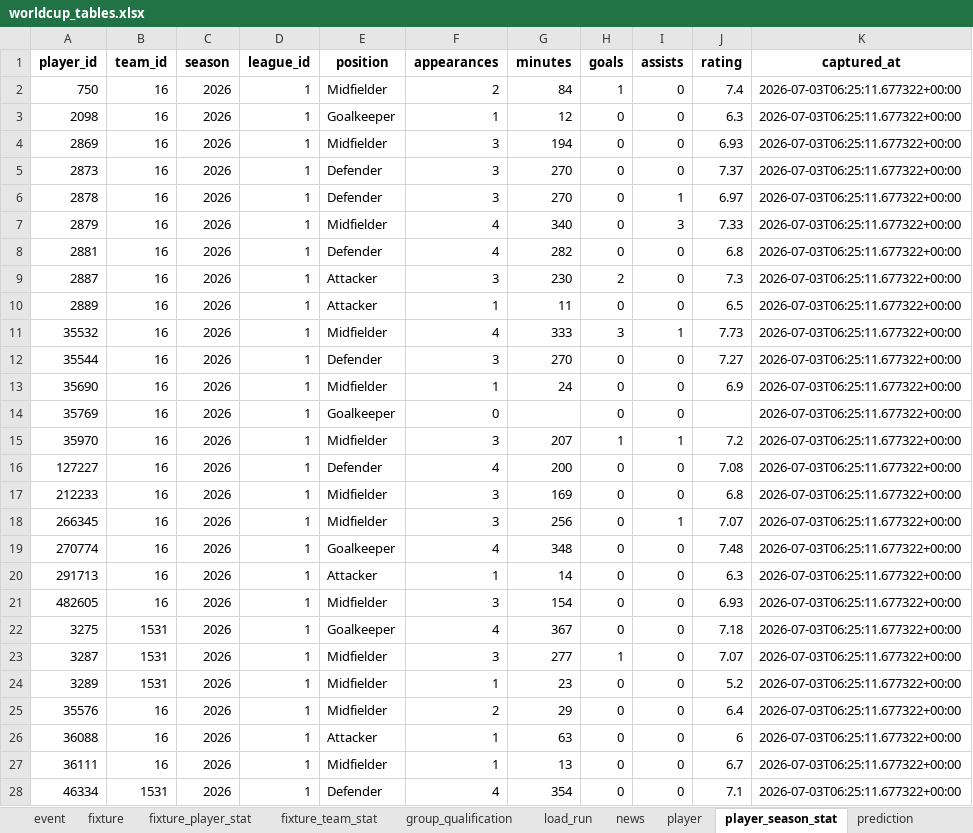
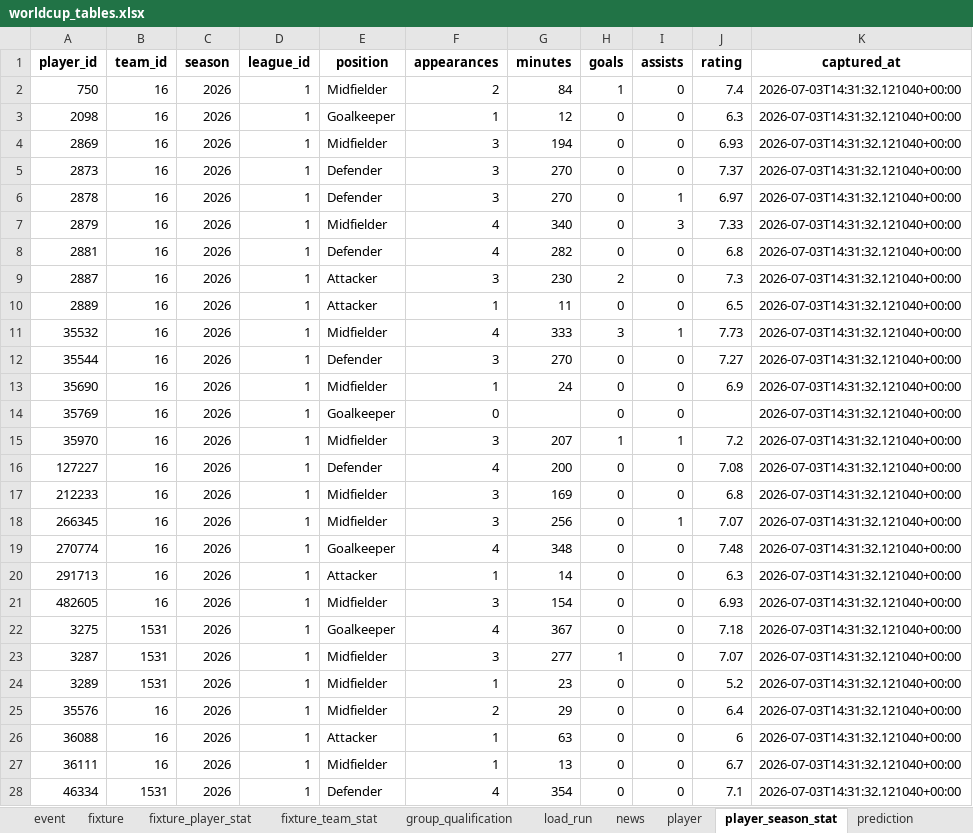
Before and after one commit to marc4data/world-cup-2026, an Excel workbook: reports/worldcup_tables.xlsx, sheet player_season_stat, drawn as a sheet; only a part is shown; values as stored, in another font and other column widths than the file's, no borders; the diff covers the shown part only; the diff names each change by its address in the sheet, - before the commit and + after, or states it on an @@ line.

Commit message:
data: local ETL refresh (2026-07-03T14:31Z) [skip ci]

```diff
--- a/reports/worldcup_tables.xlsx (sheet player_season_stat)
+++ b/reports/worldcup_tables.xlsx (sheet player_season_stat)
-K2:K28 (captured_at): 2026-07-03T06:25:11.677322+00:00
+K2:K28 (captured_at): 2026-07-03T14:31:32.121040+00:00
```
Also changed, not shown: 1321 edited cells elsewhere in this sheet, sheet weather_forecast, sheet player, sheet group_qualification, sheet weather, sheet load_run, sheet fixture, 1 more sheet, 7 other files.
